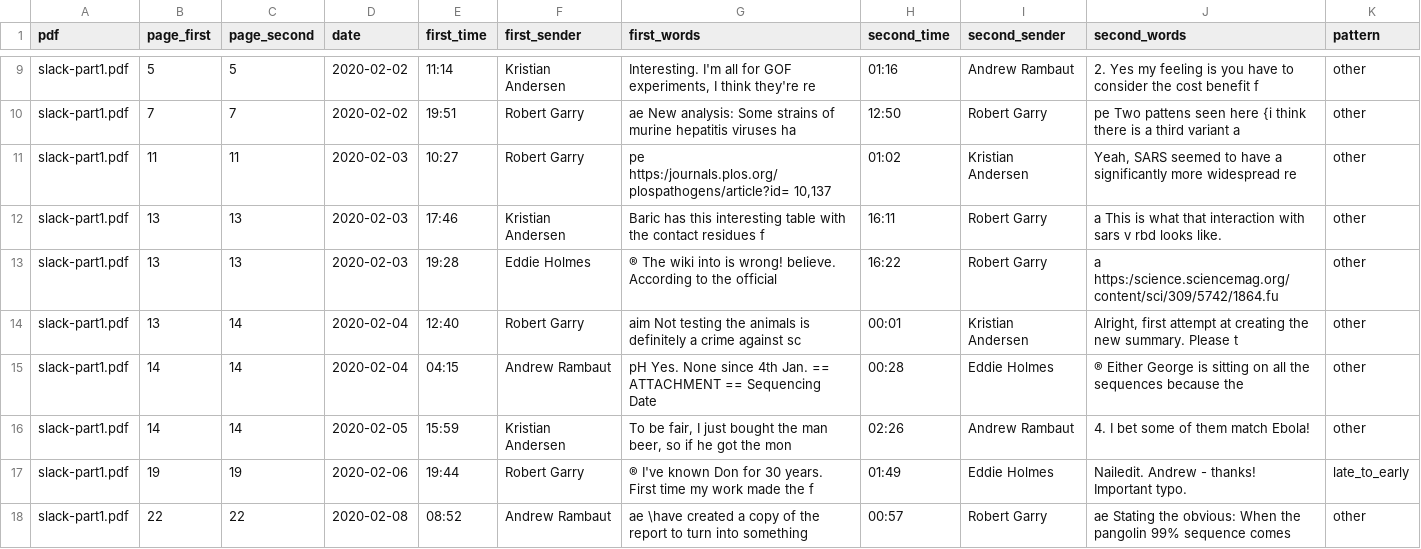
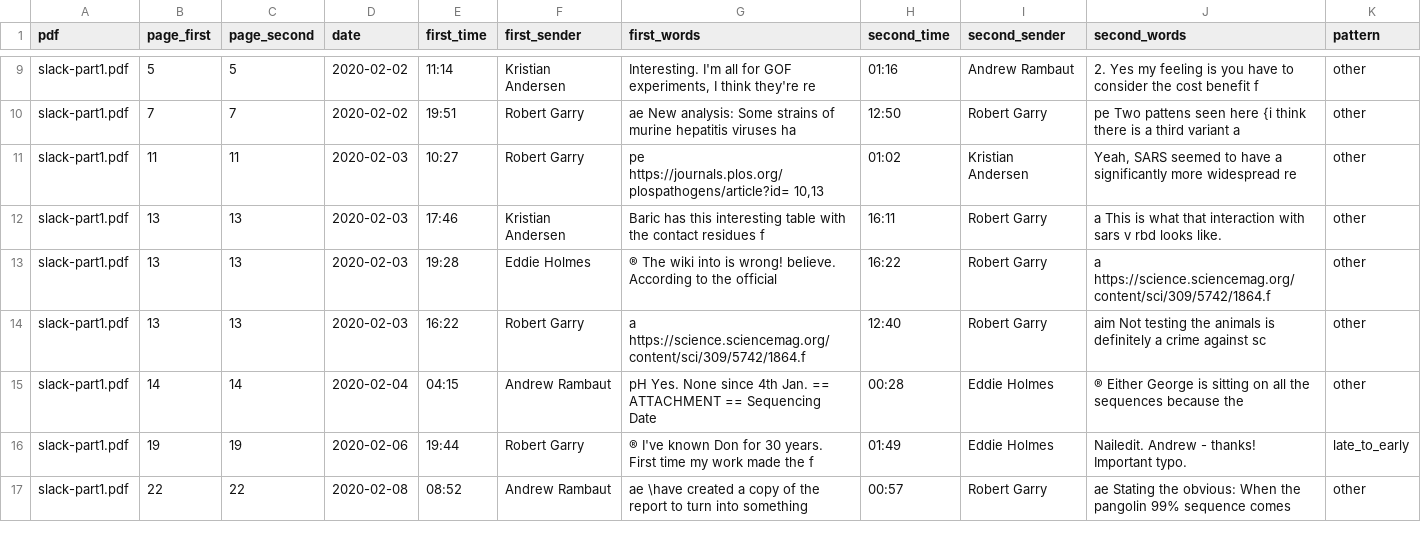
Before and after one commit to nemonominem/PO_Slack, a CSV file: analysis/slack_part1_time_check.csv, drawn as a sheet; only a part is shown, gaps mark what is left out; the diff covers the shown part only.

```diff
--- a/analysis/slack_part1_time_check.csv
+++ b/analysis/slack_part1_time_check.csv
@@ -10,8 +10,7 @@ slack-part1.pdf,5,5,2020-02-02,11:14,Kristian Andersen,"Interesting. I'm all for
 slack-part1.pdf,7,7,2020-02-02,19:51,Robert Garry,ae New analysis: Some strains of murine hepatitis viruses ha,12:50,Robert Garry,pe Two pattens seen here {i think there is a third variant a,other
-slack-part1.pdf,11,11,2020-02-03,10:27,Robert Garry,"pe https:/journals.plos.org/plospathogens/article?id= 10,137",01:02,Kristian Andersen,"Yeah, SARS seemed to have a significantly more widespread re",other
+slack-part1.pdf,11,11,2020-02-03,10:27,Robert Garry,"pe https://journals.plos.org/plospathogens/article?id= 10,13",01:02,Kristian Andersen,"Yeah, SARS seemed to have a significantly more widespread re",other
 slack-part1.pdf,13,13,2020-02-03,17:46,Kristian Andersen,Baric has this interesting table with the contact residues f,16:11,Robert Garry,a This is what that interaction with sars v rbd looks like. ,other
-slack-part1.pdf,13,13,2020-02-03,19:28,Eddie Holmes,® The wiki into is wrong! believe. According to the official,16:22,Robert Garry,a https:/science.sciencemag.org/content/sci/309/5742/1864.fu,other
-slack-part1.pdf,13,14,2020-02-04,12:40,Robert Garry,aim Not testing the animals is definitely a crime against sc,00:01,Kristian Andersen,"Alright, first attempt at creating the new summary. Please t",other
+slack-part1.pdf,13,13,2020-02-03,19:28,Eddie Holmes,® The wiki into is wrong! believe. According to the official,16:22,Robert Garry,a https://science.sciencemag.org/content/sci/309/5742/1864.f,other
+slack-part1.pdf,13,13,2020-02-03,16:22,Robert Garry,a https://science.sciencemag.org/content/sci/309/5742/1864.f,12:40,Robert Garry,aim Not testing the animals is definitely a crime against sc,other
 slack-part1.pdf,14,14,2020-02-04,04:15,Andrew Rambaut,pH Yes. None since 4th Jan. == ATTACHMENT == Sequencing Date,00:28,Eddie Holmes,® Either George is sitting on all the sequences because the ,other
-slack-part1.pdf,14,14,2020-02-05,15:59,Kristian Andersen,"To be fair, I just bought the man beer, so if he got the mon",02:26,Andrew Rambaut,4. I bet some of them match Ebola!,other
 slack-part1.pdf,19,19,2020-02-06,19:44,Robert Garry,® I've known Don for 30 years. First time my work made the f,01:49,Eddie Holmes,Nailedit. Andrew - thanks! Important typo.,late_to_early
```
Also changed, not shown: 10 removed rows and 12 edited cells elsewhere in this file, 5 other files.
